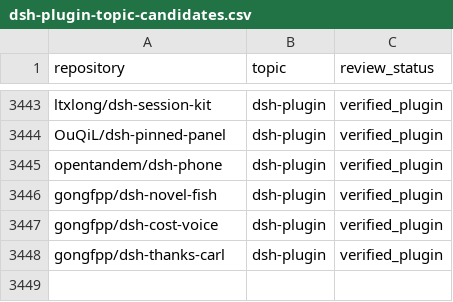
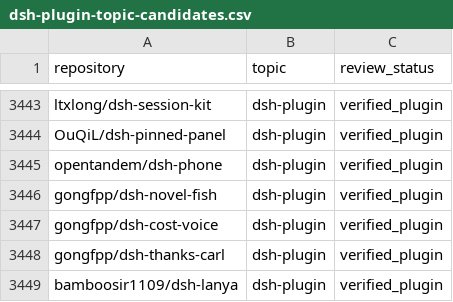
Before and after one commit to cccakeee/awesome-dsh-plugins, a CSV file: data/dsh-plugin-topic-candidates.csv, drawn as a sheet; only a part is shown, gaps mark what is left out.

Commit message:
Add bamboosir1109/dsh-lanya to verified plugins (closes #63)
Co-authored-by: bamboosir1109 <347778227+bamboosir1109@users.noreply.github.com>

```diff
--- a/data/dsh-plugin-topic-candidates.csv
+++ b/data/dsh-plugin-topic-candidates.csv
@@ -3448 +3448,2 @@ gongfpp/dsh-cost-voice,dsh-plugin,verified_plugin
 gongfpp/dsh-thanks-carl,dsh-plugin,verified_plugin
+bamboosir1109/dsh-lanya,dsh-plugin,verified_plugin
```
Also changed, not shown: 8 other files.
